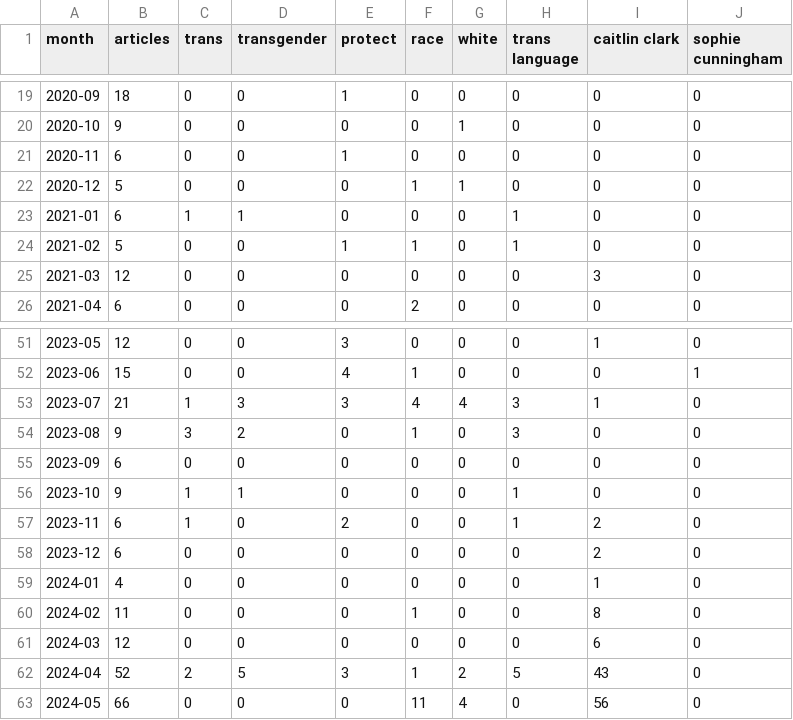
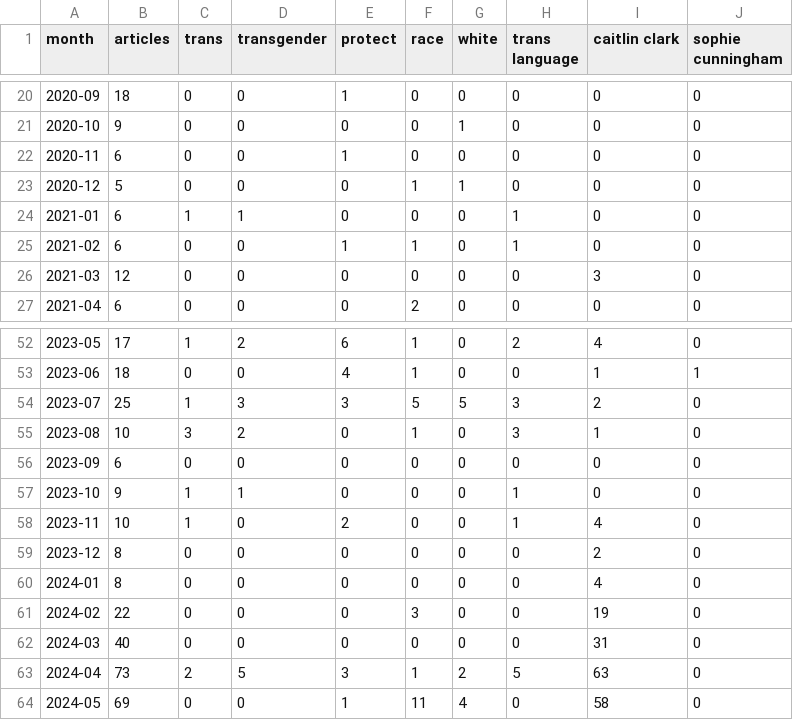
Before and after one commit to the-pudding/wnba-politics, a CSV file: src/data/fox_ngrams.csv, drawn as a sheet; only a part is shown, gaps mark what is left out; the diff covers the shown part only.

```diff
--- a/src/data/fox_ngrams.csv
+++ b/src/data/fox_ngrams.csv
@@ -23,3 +24,3 @@ month,articles,trans,transgender,protect,race,white,trans language,caitlin clark
 2021-01,6,1,1,0,0,0,1,0,0
-2021-02,5,0,0,1,1,0,1,0,0
+2021-02,6,0,0,1,1,0,1,0,0
 2021-03,12,0,0,0,0,0,0,3,0
@@ -51,13 +52,13 @@ month,articles,trans,transgender,protect,race,white,trans language,caitlin clark
-2023-05,12,0,0,3,0,0,0,1,0
-2023-06,15,0,0,4,1,0,0,0,1
-2023-07,21,1,3,3,4,4,3,1,0
-2023-08,9,3,2,0,1,0,3,0,0
+2023-05,17,1,2,6,1,0,2,4,0
+2023-06,18,0,0,4,1,0,0,1,1
+2023-07,25,1,3,3,5,5,3,2,0
+2023-08,10,3,2,0,1,0,3,1,0
 2023-09,6,0,0,0,0,0,0,0,0
 2023-10,9,1,1,0,0,0,1,0,0
-2023-11,6,1,0,2,0,0,1,2,0
-2023-12,6,0,0,0,0,0,0,2,0
-2024-01,4,0,0,0,0,0,0,1,0
-2024-02,11,0,0,0,1,0,0,8,0
-2024-03,12,0,0,0,0,0,0,6,0
-2024-04,52,2,5,3,1,2,5,43,0
-2024-05,66,0,0,0,11,4,0,56,0
+2023-11,10,1,0,2,0,0,1,4,0
+2023-12,8,0,0,0,0,0,0,2,0
+2024-01,8,0,0,0,0,0,0,4,0
+2024-02,22,0,0,0,3,0,0,19,0
+2024-03,40,0,0,0,0,0,0,31,0
+2024-04,73,2,5,3,1,2,5,63,0
+2024-05,69,0,0,1,11,4,0,58,0
```
Also changed, not shown: 1 added row and 76 edited cells elsewhere in this file, src/data/agency.csv, src/data/appearance_talk.csv, 27 other files.
